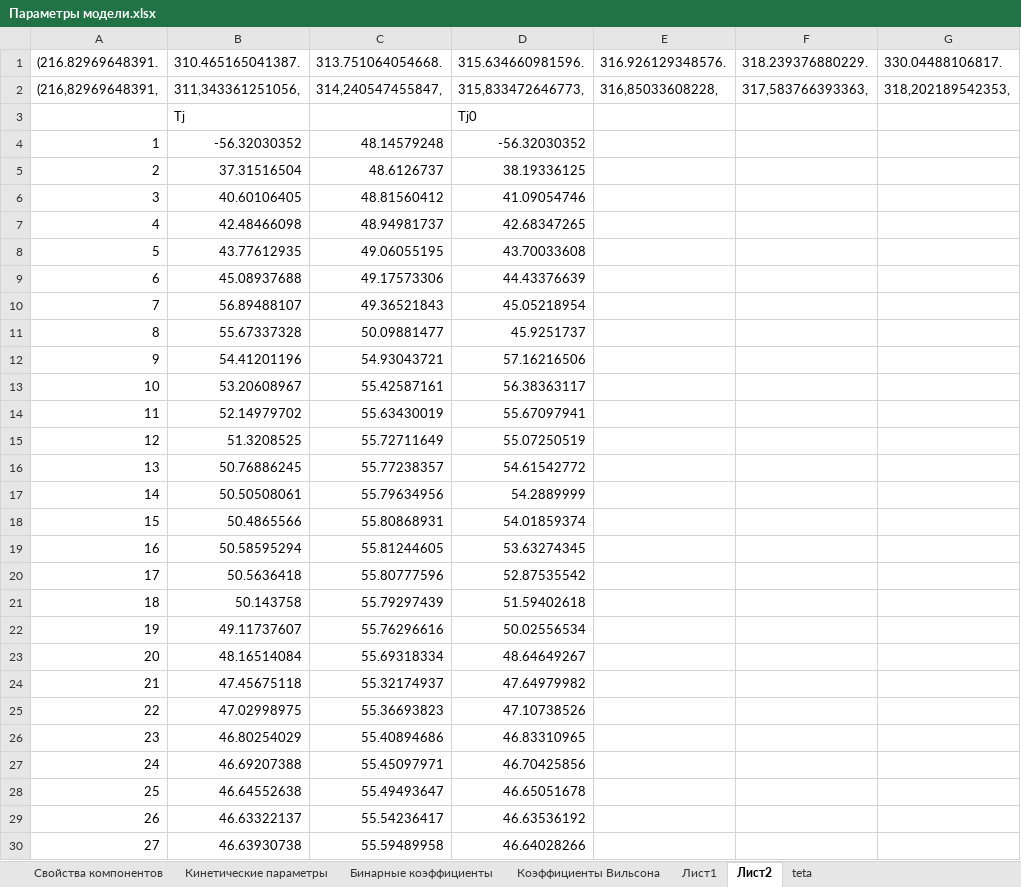
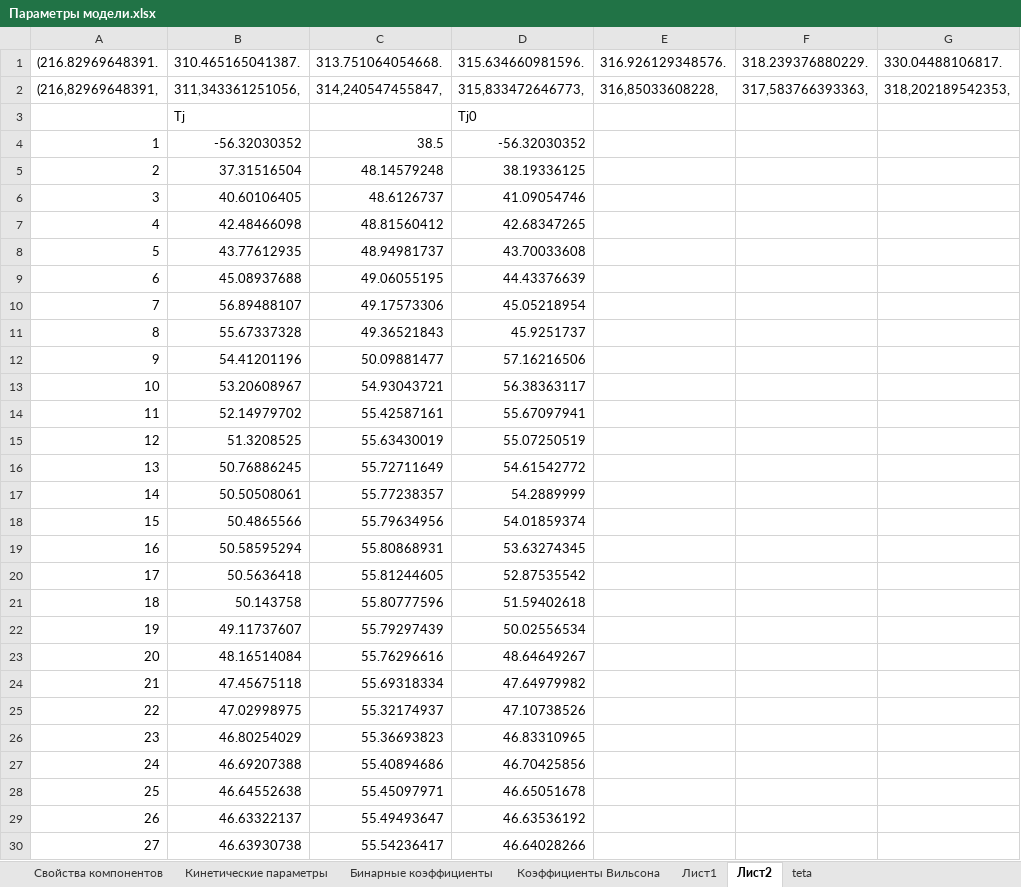
Before and after one commit to VChuzlov/My_Project, an Excel workbook: Параметры модели.xlsx, sheet Лист2, drawn as a sheet; only a part is shown; values as stored, in another font and other column widths than the file's, no borders; charts and pictures not drawn; the diff covers the shown part only; the diff names each change by its address in the sheet, - before the commit and + after, or states it on an @@ line.

```diff
--- a/Параметры модели.xlsx (sheet Лист2)
+++ b/Параметры модели.xlsx (sheet Лист2)
-C4 (313.751064054668.): 48.14579248
+C4 (313.751064054668.): 38.5
-C5 (313.751064054668.): 48.6126737
+C5 (313.751064054668.): 48.14579248
-C6 (313.751064054668.): 48.81560412
+C6 (313.751064054668.): 48.6126737
-C7 (313.751064054668.): 48.94981737
+C7 (313.751064054668.): 48.81560412
-C8 (313.751064054668.): 49.06055195
+C8 (313.751064054668.): 48.94981737
-C9 (313.751064054668.): 49.17573306
+C9 (313.751064054668.): 49.06055195
-C10 (313.751064054668.): 49.36521843
+C10 (313.751064054668.): 49.17573306
-C11 (313.751064054668.): 50.09881477
+C11 (313.751064054668.): 49.36521843
-C12 (313.751064054668.): 54.93043721
+C12 (313.751064054668.): 50.09881477
-C13 (313.751064054668.): 55.42587161
+C13 (313.751064054668.): 54.93043721
-C14 (313.751064054668.): 55.63430019
+C14 (313.751064054668.): 55.42587161
-C15 (313.751064054668.): 55.72711649
+C15 (313.751064054668.): 55.63430019
-C16 (313.751064054668.): 55.77238357
+C16 (313.751064054668.): 55.72711649
-C17 (313.751064054668.): 55.79634956
+C17 (313.751064054668.): 55.77238357
-C18 (313.751064054668.): 55.80868931
+C18 (313.751064054668.): 55.79634956
-C19 (313.751064054668.): 55.81244605
+C19 (313.751064054668.): 55.80868931
-C20 (313.751064054668.): 55.80777596
+C20 (313.751064054668.): 55.81244605
-C21 (313.751064054668.): 55.79297439
+C21 (313.751064054668.): 55.80777596
-C22 (313.751064054668.): 55.76296616
+C22 (313.751064054668.): 55.79297439
-C23 (313.751064054668.): 55.69318334
+C23 (313.751064054668.): 55.76296616
-C24 (313.751064054668.): 55.32174937
+C24 (313.751064054668.): 55.69318334
-C25 (313.751064054668.): 55.36693823
+C25 (313.751064054668.): 55.32174937
-C26 (313.751064054668.): 55.40894686
+C26 (313.751064054668.): 55.36693823
-C27 (313.751064054668.): 55.45097971
+C27 (313.751064054668.): 55.40894686
-C28 (313.751064054668.): 55.49493647
+C28 (313.751064054668.): 55.45097971
-C29 (313.751064054668.): 55.54236417
+C29 (313.751064054668.): 55.49493647
-C30 (313.751064054668.): 55.59489958
+C30 (313.751064054668.): 55.54236417
```
Also changed, not shown: 4 added rows, 2 removed rows, 273 edited cells and row numbers in column A elsewhere in this sheet, charts or pictures, 14 other files.
